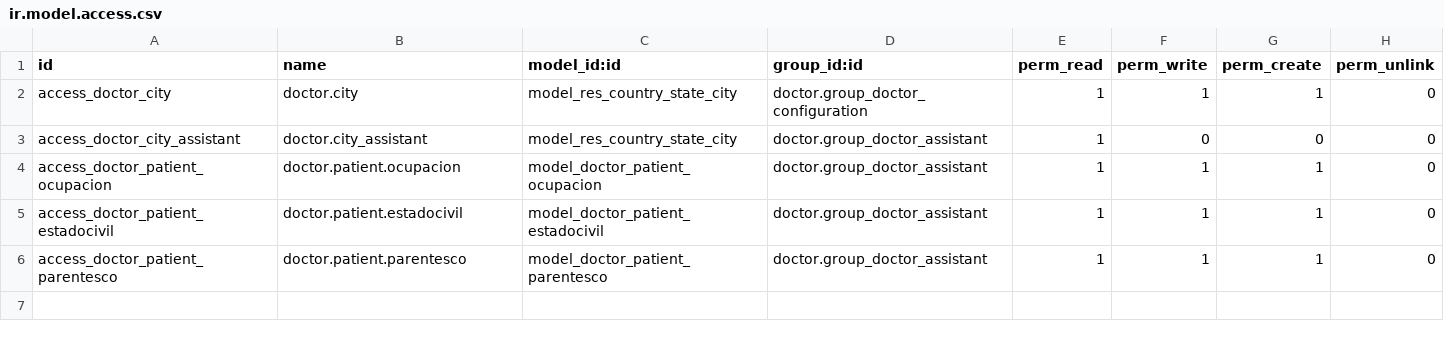
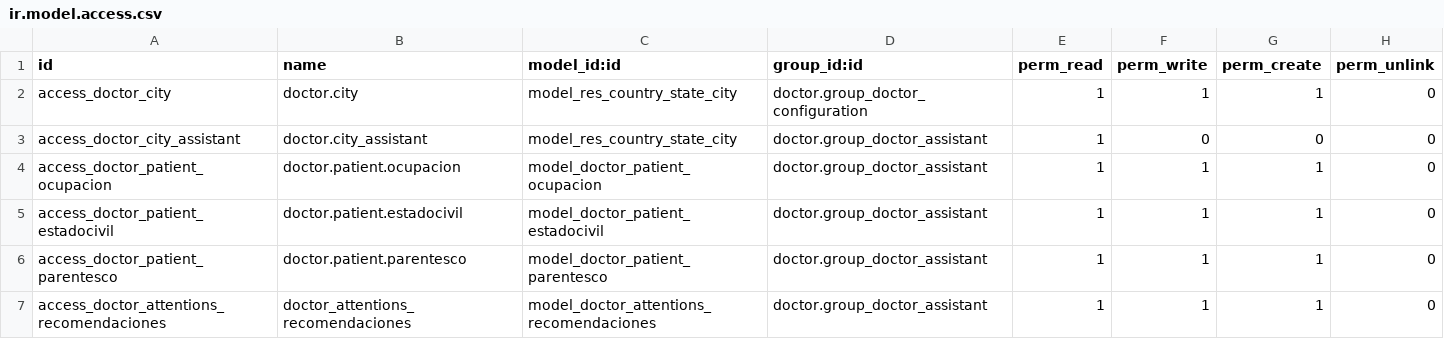
Before and after one commit to hivam/l10n_co_doctor, a CSV file: security/ir.model.access.csv, drawn as a sheet; the diff names each change by its address in the sheet, - before the commit and + after, or states it on an @@ line.

Commit message:
agregando permiso a doctor, para modelo recomendaciones

```diff
--- a/security/ir.model.access.csv
+++ b/security/ir.model.access.csv
+row 7: access_doctor_attentions_recomendaciones | doctor_attentions_recomendaciones | model_doctor_attentions_recomendaciones | doctor.group_doctor_assistant | 1 | 1 | 1 | 0
```
